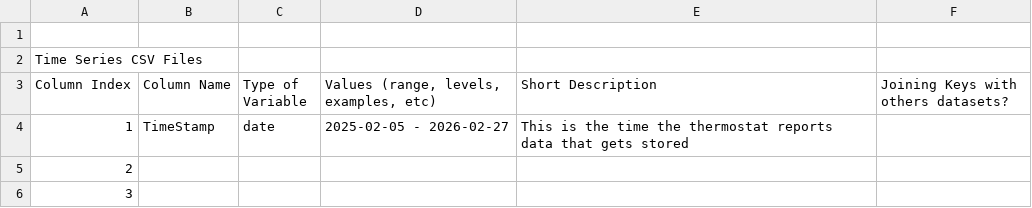
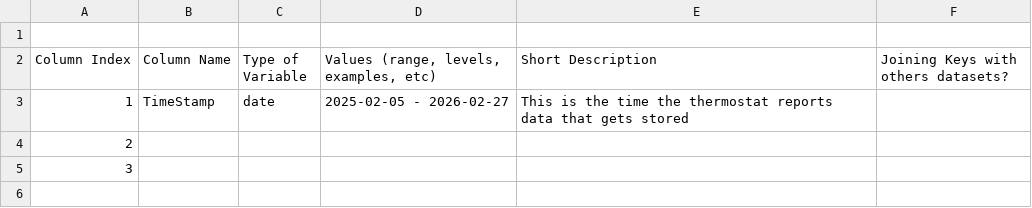
Before and after one commit to Temple-University-CIS-4496/cis-4496-project-hvac, a CSV file: Docs/Data_Dictionaries/Raw-Data-Dictionary.csv, drawn as a sheet; the diff names each change by its address in the sheet, - before the commit and + after, or states it on an @@ line.

Commit message:
Update Raw-Data-Dictionary.csv

```diff
--- a/Docs/Data_Dictionaries/Raw-Data-Dictionary.csv
+++ b/Docs/Data_Dictionaries/Raw-Data-Dictionary.csv
-row 2: Time Series CSV Files
```
